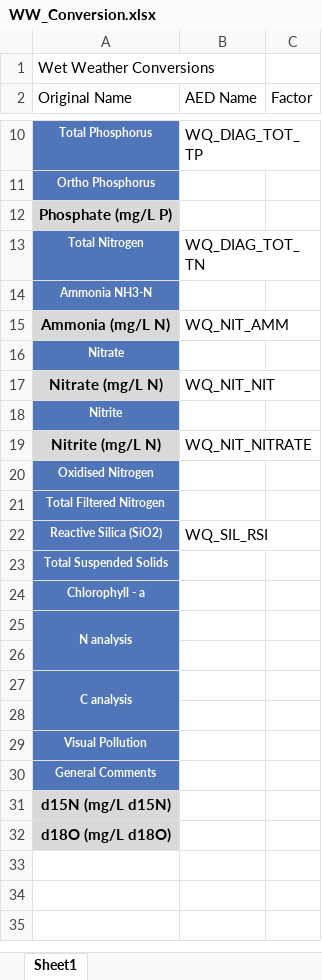
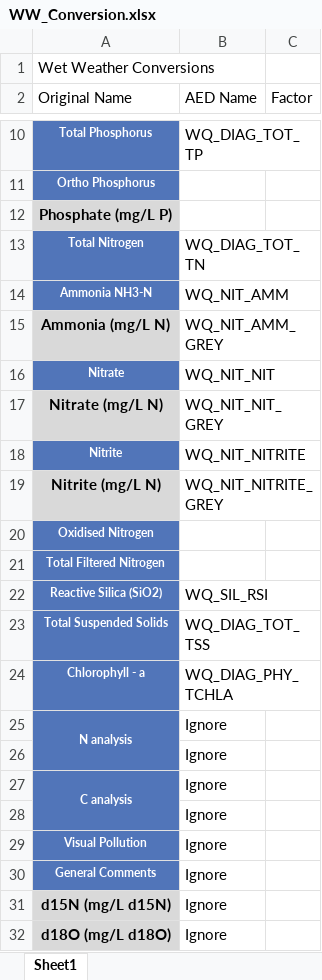
Before and after one commit to AquaticEcoDynamics/Hawkesbury, an Excel workbook: matlab/Data_Import/WW_Conversion.xlsx, sheet Sheet1, drawn as a sheet; only a part is shown, gaps mark what is left out; values as stored, in another font and other column widths than the file's, no borders; the diff names each change by its address in the sheet, - before the commit and + after, or states it on an @@ line.

Commit message:
WW Import

```diff
--- a/matlab/Data_Import/WW_Conversion.xlsx (sheet Sheet1)
+++ b/matlab/Data_Import/WW_Conversion.xlsx (sheet Sheet1)
-B14 (AED Name): (empty)
+B14 (AED Name): WQ_NIT_AMM
-B15 (AED Name): WQ_NIT_AMM
+B15 (AED Name): WQ_NIT_AMM_GREY
-B16 (AED Name): (empty)
+B16 (AED Name): WQ_NIT_NIT
-B17 (AED Name): WQ_NIT_NIT
+B17 (AED Name): WQ_NIT_NIT_GREY
-B18 (AED Name): (empty)
+B18 (AED Name): WQ_NIT_NITRITE
-B19 (AED Name): WQ_NIT_NITRATE
+B19 (AED Name): WQ_NIT_NITRITE_GREY
-B23 (AED Name): (empty)
+B23 (AED Name): WQ_DIAG_TOT_TSS
-B24 (AED Name): (empty)
+B24 (AED Name): WQ_DIAG_PHY_TCHLA
-B25:B32 (AED Name): (empty)
+B25:B32 (AED Name): Ignore
```
Also changed, not shown: 1 other file.
